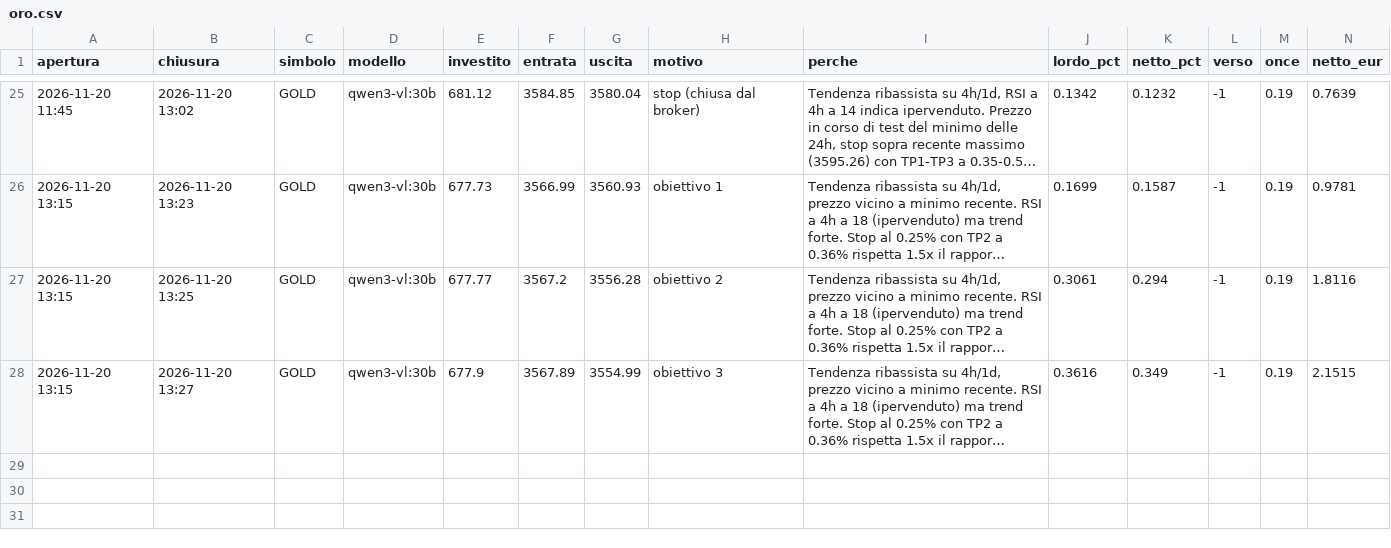
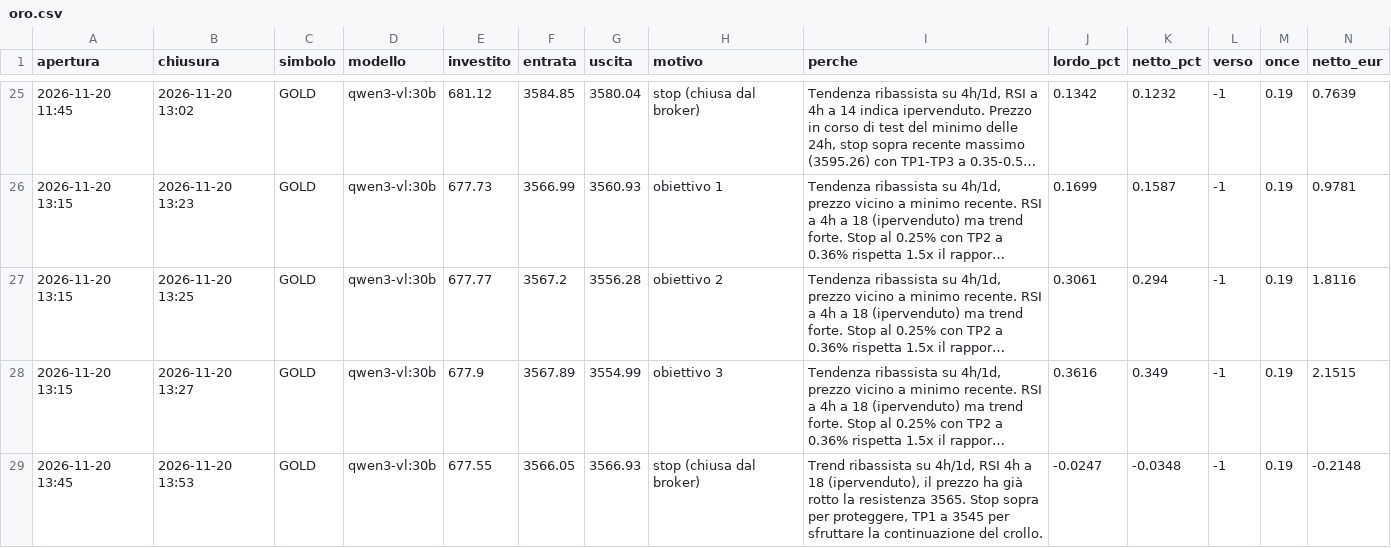
Before and after one commit to elfacvndo/timestral-bot, a CSV file: logs/oro.csv, drawn as a sheet; only a part is shown, gaps mark what is left out; long unchanged cells end in …; rows hold the shown columns only; the diff names each change by its address in the sheet, - before the commit and + after, or states it on an @@ line.

Commit message:
oro -0.21 € (stop)

```diff
--- a/logs/oro.csv
+++ b/logs/oro.csv
+row 29: 2026-11-20 13:45 | 2026-11-20 13:53 | GOLD | qwen3-vl:30b | 677.55 | 3566.05 | 3566.93 | stop (chiusa dal broker) | Trend ribassista su 4h/1d, RSI 4h a 18 (ipervenduto), il prezzo ha già rotto la resistenza 3565. Stop sopra per proteggere, TP1 a 3545 per sfruttare la continuazione del crollo. | -0.0247 | -0.0348 | -1 | 0.19 | -0.2148
```
Also changed, not shown: 1 other file.
